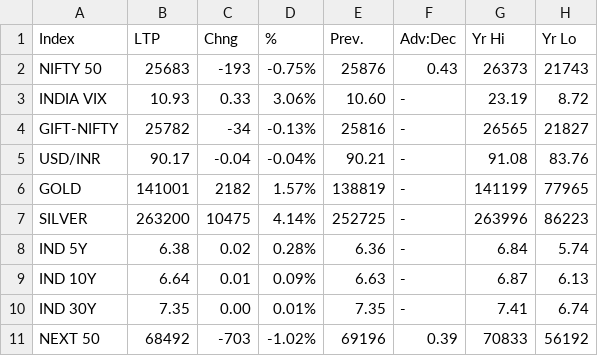
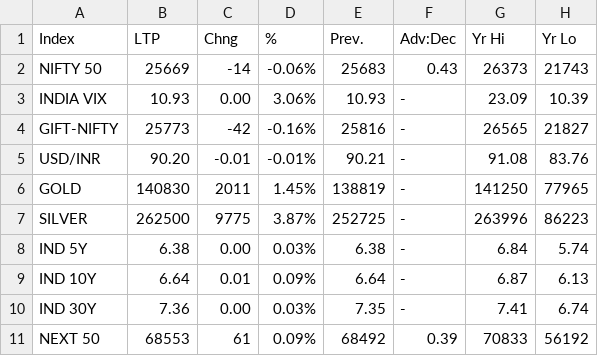
Before and after one commit to saikat-pundit/nse-all-indices-csv, a CSV file: Data/nse_all_indices.csv, drawn as a sheet; only a part is shown; the diff covers the shown part only.

```diff
--- a/Data/nse_all_indices.csv
+++ b/Data/nse_all_indices.csv
@@ -1,11 +1,11 @@
 Index,LTP,Chng,%,Prev.,Adv:Dec,Yr Hi,Yr Lo
-NIFTY 50,25683,-193,-0.75%,25876,0.43,26373,21743
-INDIA VIX,10.93,0.33,3.06%,10.60,-,23.19,8.72
-GIFT-NIFTY,25782,-34,-0.13%,25816,-,26565,21827
-USD/INR,90.17,-0.04,-0.04%,90.21,-,91.08,83.76
-GOLD,141001,2182,1.57%,138819,-,141199,77965
-SILVER,263200,10475,4.14%,252725,-,263996,86223
-IND 5Y,6.38,0.02,0.28%,6.36,-,6.84,5.74
-IND 10Y,6.64,0.01,0.09%,6.63,-,6.87,6.13
-IND 30Y,7.35,0.00,0.01%,7.35,-,7.41,6.74
-NEXT 50,68492,-703,-1.02%,69196,0.39,70833,56192
+NIFTY 50,25669,-14,-0.06%,25683,0.43,26373,21743
+INDIA VIX,10.93,0.00,3.06%,10.93,-,23.09,10.39
+GIFT-NIFTY,25773,-42,-0.16%,25816,-,26565,21827
+USD/INR,90.20,-0.01,-0.01%,90.21,-,91.08,83.76
+GOLD,140830,2011,1.45%,138819,-,141250,77965
+SILVER,262500,9775,3.87%,252725,-,263996,86223
+IND 5Y,6.38,0.00,0.03%,6.38,-,6.84,5.74
+IND 10Y,6.64,0.01,0.09%,6.64,-,6.87,6.13
+IND 30Y,7.36,0.00,0.03%,7.35,-,7.41,6.74
+NEXT 50,68553,61,0.09%,68492,0.39,70833,56192
```
Also changed, not shown: 104 edited cells elsewhere in this file, Data/BSE.csv, Data/Cash.csv, 6 other files.
